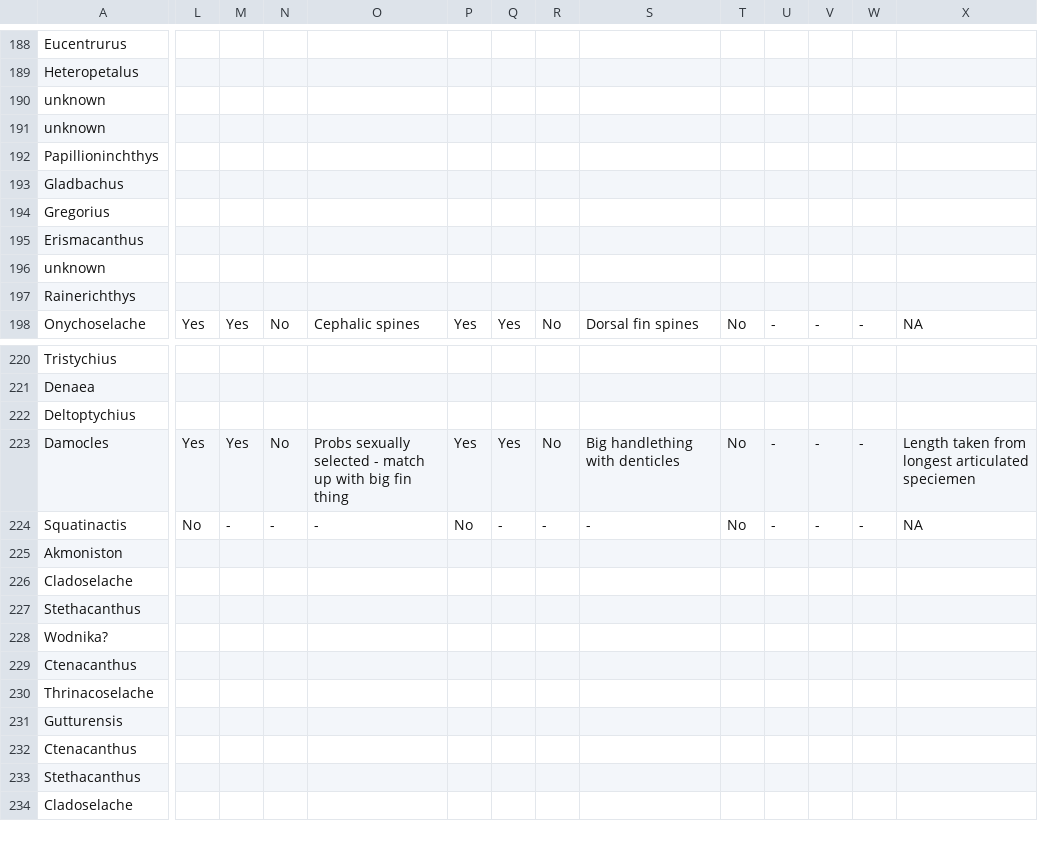
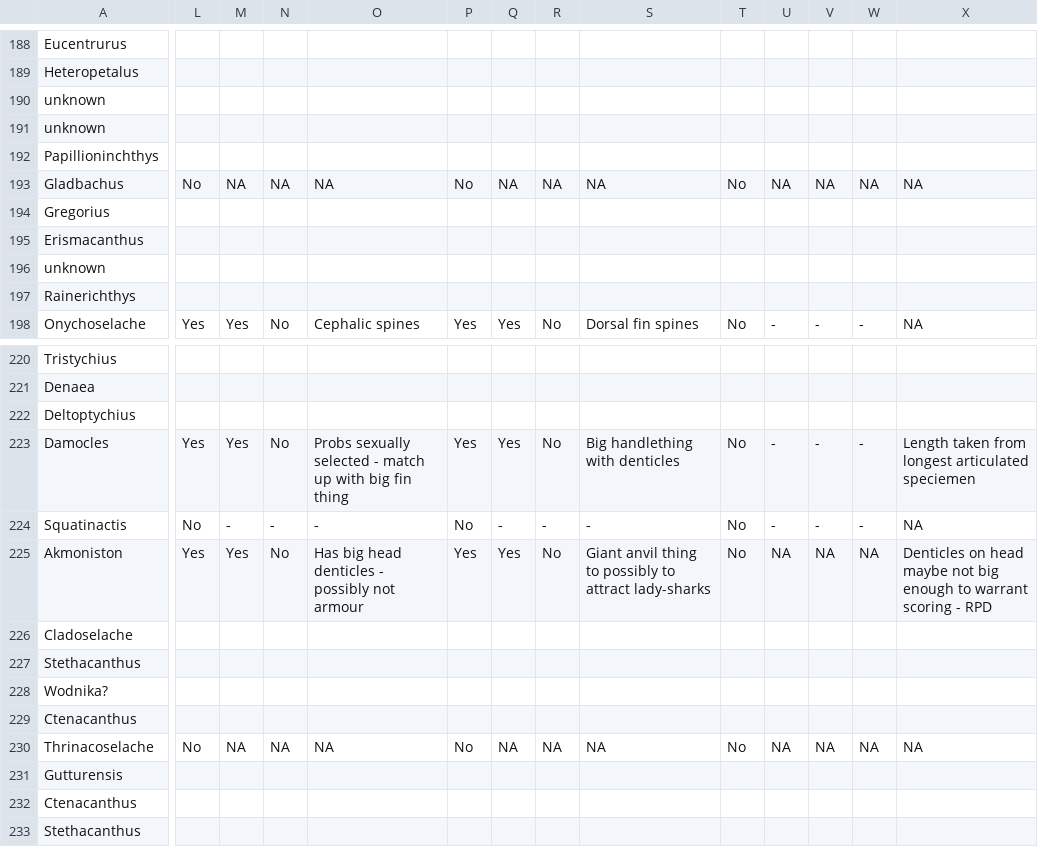
Before and after one commit to TGuillerme/Timespines, a CSV file: Data/Raw/Still_collecting/Sallan_scorings.csv, drawn as a sheet; only a part is shown, gaps mark what is left out; the shorter side is filled out with more unchanged rows; the diff covers the shown part only; the diff names each change by its address in the sheet, - before the commit and + after, or states it on an @@ line.

Commit message:
A few more chondrichthyans

```diff
--- a/Data/Raw/Still_collecting/Sallan_scorings.csv
+++ b/Data/Raw/Still_collecting/Sallan_scorings.csv
-L193: (empty)
+L193: No
-M193: (empty)
+M193: NA
-N193: (empty)
+N193: NA
-O193: (empty)
+O193: NA
-P193: (empty)
+P193: No
-Q193: (empty)
+Q193: NA
-R193: (empty)
+R193: NA
-S193: (empty)
+S193: NA
-T193: (empty)
+T193: No
-U193: (empty)
+U193: NA
-V193: (empty)
+V193: NA
-W193: (empty)
+W193: NA
-X193: (empty)
+X193: NA
-L225: (empty)
+L225: Yes
-M225: (empty)
+M225: Yes
-N225: (empty)
+N225: No
-O225: (empty)
+O225: Has big head denticles - possibly not armour
-P225: (empty)
+P225: Yes
-Q225: (empty)
+Q225: Yes
-R225: (empty)
+R225: No
-S225: (empty)
+S225: Giant anvil thing to possibly to attract lady-sharks
-T225: (empty)
+T225: No
-U225: (empty)
+U225: NA
-V225: (empty)
+V225: NA
-W225: (empty)
+W225: NA
-X225: (empty)
+X225: Denticles on head maybe not big enough to warrant scoring - RPD
-L230: (empty)
+L230: No
-M230: (empty)
+M230: NA
-N230: (empty)
+N230: NA
-O230: (empty)
+O230: NA
-P230: (empty)
+P230: No
-Q230: (empty)
+Q230: NA
-R230: (empty)
+R230: NA
-S230: (empty)
+S230: NA
-T230: (empty)
+T230: No
-U230: (empty)
+U230: NA
-V230: (empty)
+V230: NA
-W230: (empty)
+W230: NA
-X230: (empty)
+X230: NA
```
Also changed, not shown: 31 edited cells elsewhere in this file.
